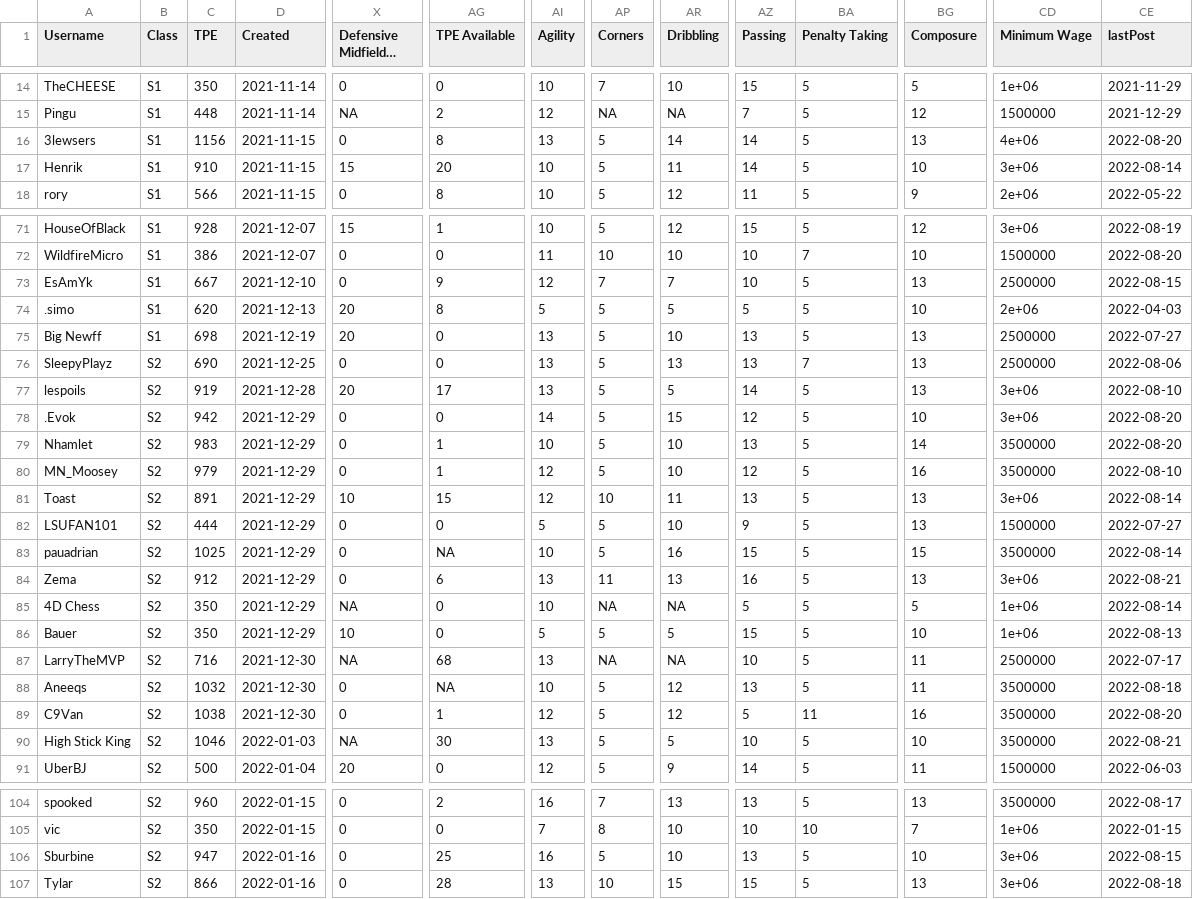
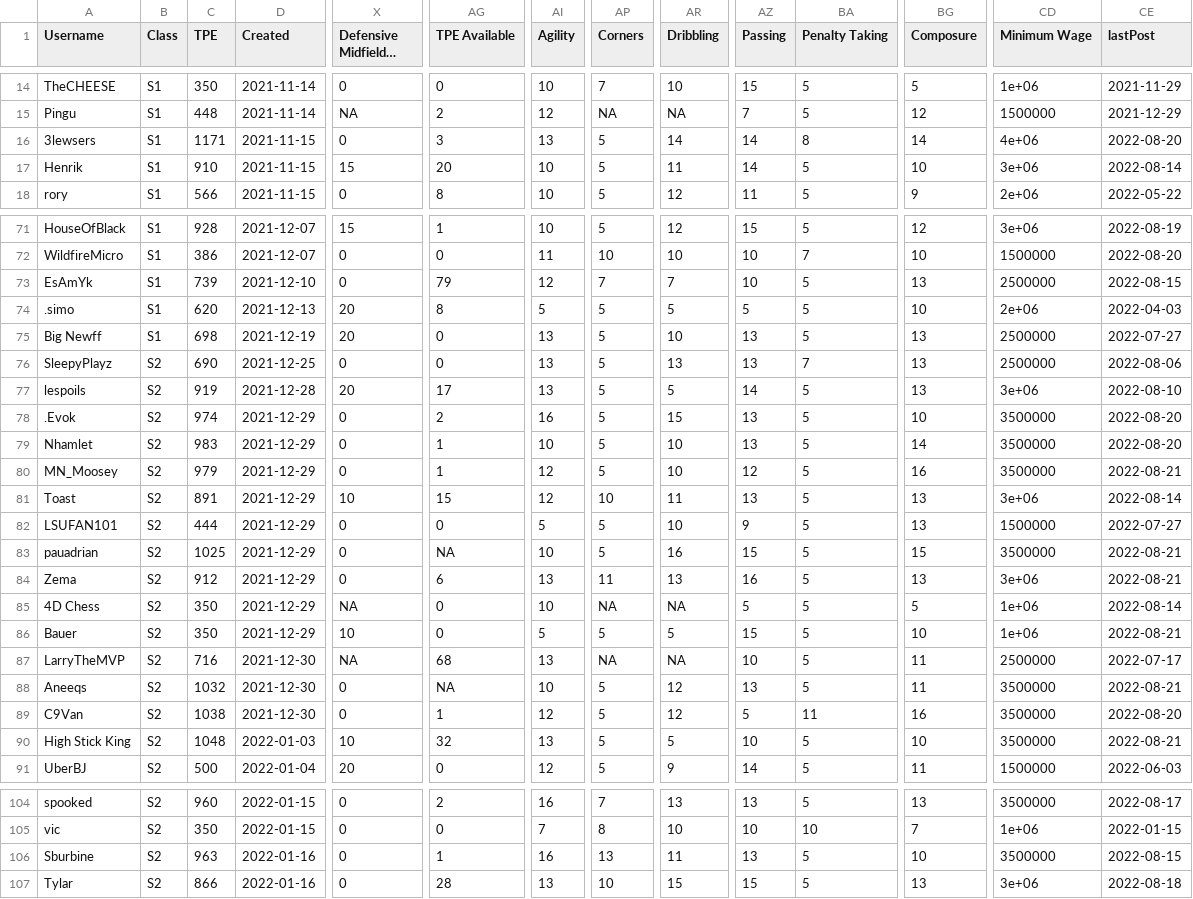
Before and after one commit to canadice/ssl-index, a CSV file: data/forumData.csv, drawn as a sheet; only a part is shown, gaps mark what is left out; long unchanged cells end in …; the diff covers the shown part only; the diff names each change by its address in the sheet, - before the commit and + after, or states it on an @@ line.

```diff
--- a/data/forumData.csv
+++ b/data/forumData.csv
-C16 (TPE): 1156
+C16 (TPE): 1171
-AG16 (TPE Available): 8
+AG16 (TPE Available): 3
-BA16 (Penalty Taking): 5
+BA16 (Penalty Taking): 8
-BG16 (Composure): 13
+BG16 (Composure): 14
-C73 (TPE): 667
+C73 (TPE): 739
-AG73 (TPE Available): 9
+AG73 (TPE Available): 79
-C78 (TPE): 942
+C78 (TPE): 974
-AG78 (TPE Available): 0
+AG78 (TPE Available): 2
-AI78 (Agility): 14
+AI78 (Agility): 16
-AZ78 (Passing): 12
+AZ78 (Passing): 13
-CD78 (Minimum Wage): 3e+06
+CD78 (Minimum Wage): 3500000
-CE80 (lastPost): 2022-08-10
+CE80 (lastPost): 2022-08-21
-CE83 (lastPost): 2022-08-14
+CE83 (lastPost): 2022-08-21
-CE86 (lastPost): 2022-08-13
+CE86 (lastPost): 2022-08-21
-CE88 (lastPost): 2022-08-18
+CE88 (lastPost): 2022-08-21
-C90 (TPE): 1046
+C90 (TPE): 1048
-X90 (Defensive Midfielder [C]): NA
+X90 (Defensive Midfielder [C]): 10
-AG90 (TPE Available): 30
+AG90 (TPE Available): 32
-C106 (TPE): 947
+C106 (TPE): 963
-AG106 (TPE Available): 25
+AG106 (TPE Available): 1
-AP106 (Corners): 5
+AP106 (Corners): 13
-AR106 (Dribbling): 10
+AR106 (Dribbling): 11
-CD106 (Minimum Wage): 3e+06
+CD106 (Minimum Wage): 3500000
```
Also changed, not shown: 25 edited cells elsewhere in this file, 1 other file.
